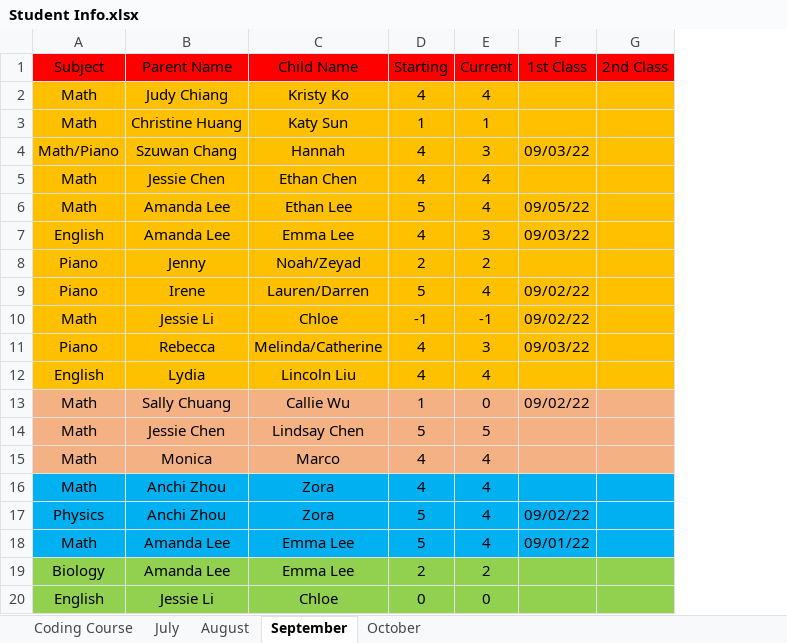
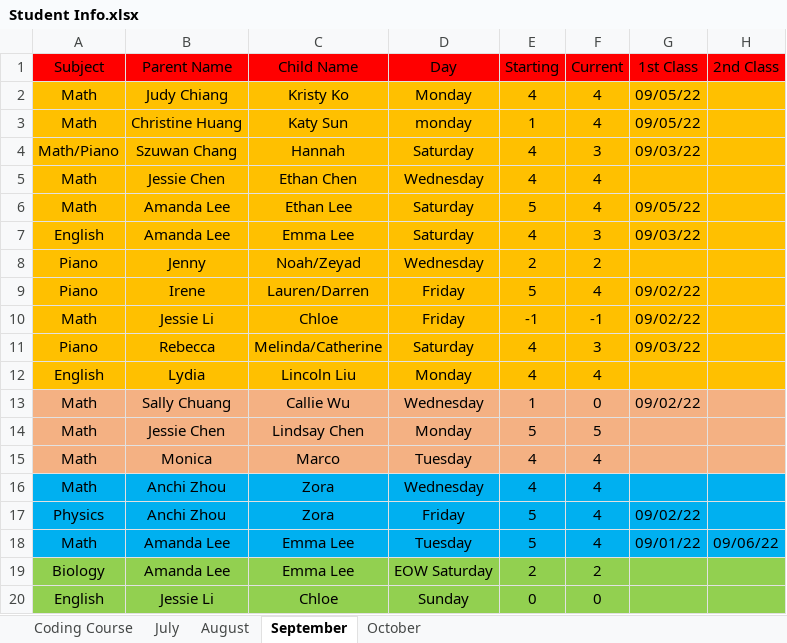
Before and after one commit to Zraxaid/studentinfo, an Excel workbook: Student Info.xlsx, sheet September, drawn as a sheet; only a part is shown; values as stored, in another font and other column widths than the file's, no borders; addresses are those after the commit; the diff names each change by its address in the sheet, - before the commit and + after, or states it on an @@ line.

```diff
--- a/Student Info.xlsx (sheet September)
+++ b/Student Info.xlsx (sheet September)
+column D (Day), rows 2-20: Monday | monday | Saturday | Wednesday | Saturday | Saturday | Wednesday | Friday | Friday | Saturday | Monday | Wednesday | Monday | Tuesday | Wednesday | Friday | Tuesday | EOW Saturday | Sunday
-G2:G3 (1st Class): (empty)
+G2:G3 (1st Class): 09/05/22
-F3 (Current): 1
+F3 (Current): 4
-H18 (2nd Class): (empty)
+H18 (2nd Class): 09/06/22
```
Also changed, not shown: 1 other file.
